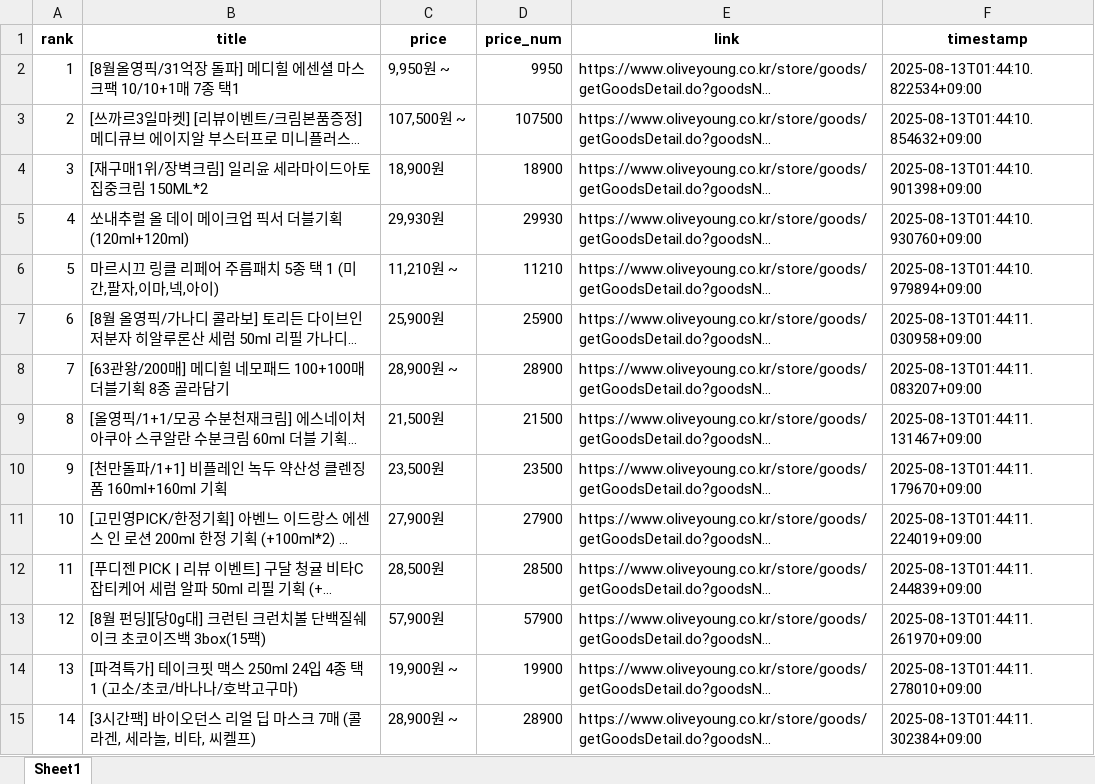
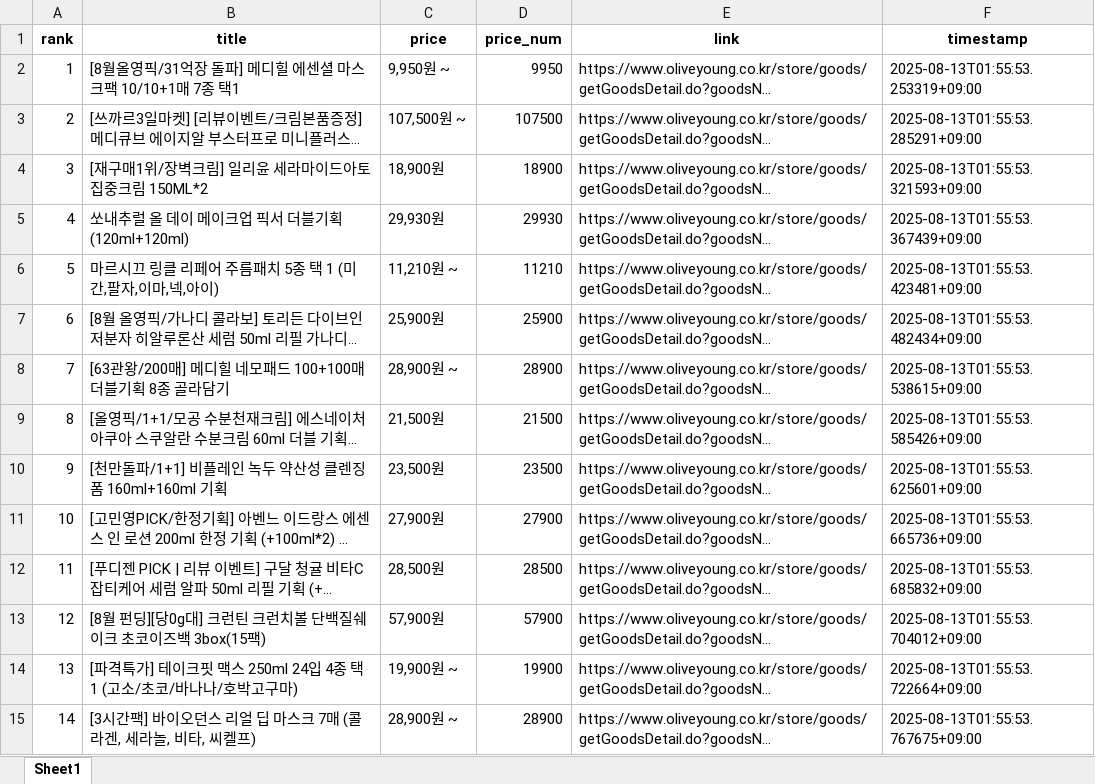
Before and after one commit to jongpard/oliveyoungrankingscraper, an Excel workbook: oliveyoung_rankings_2025-08-13.xlsx, sheet Sheet1, drawn as a sheet; only a part is shown; long unchanged cells end in …; values as stored, in another font and other column widths than the file's, no borders; the diff covers the shown part only; the diff names each change by its address in the sheet, - before the commit and + after, or states it on an @@ line.

```diff
--- a/oliveyoung_rankings_2025-08-13.xlsx (sheet Sheet1)
+++ b/oliveyoung_rankings_2025-08-13.xlsx (sheet Sheet1)
-F2 (timestamp): 2025-08-13T01:44:10.822534+09:00
+F2 (timestamp): 2025-08-13T01:55:53.253319+09:00
-F3 (timestamp): 2025-08-13T01:44:10.854632+09:00
+F3 (timestamp): 2025-08-13T01:55:53.285291+09:00
-F4 (timestamp): 2025-08-13T01:44:10.901398+09:00
+F4 (timestamp): 2025-08-13T01:55:53.321593+09:00
-F5 (timestamp): 2025-08-13T01:44:10.930760+09:00
+F5 (timestamp): 2025-08-13T01:55:53.367439+09:00
-F6 (timestamp): 2025-08-13T01:44:10.979894+09:00
+F6 (timestamp): 2025-08-13T01:55:53.423481+09:00
-F7 (timestamp): 2025-08-13T01:44:11.030958+09:00
+F7 (timestamp): 2025-08-13T01:55:53.482434+09:00
-F8 (timestamp): 2025-08-13T01:44:11.083207+09:00
+F8 (timestamp): 2025-08-13T01:55:53.538615+09:00
-F9 (timestamp): 2025-08-13T01:44:11.131467+09:00
+F9 (timestamp): 2025-08-13T01:55:53.585426+09:00
-F10 (timestamp): 2025-08-13T01:44:11.179670+09:00
+F10 (timestamp): 2025-08-13T01:55:53.625601+09:00
-F11 (timestamp): 2025-08-13T01:44:11.224019+09:00
+F11 (timestamp): 2025-08-13T01:55:53.665736+09:00
-F12 (timestamp): 2025-08-13T01:44:11.244839+09:00
+F12 (timestamp): 2025-08-13T01:55:53.685832+09:00
-F13 (timestamp): 2025-08-13T01:44:11.261970+09:00
+F13 (timestamp): 2025-08-13T01:55:53.704012+09:00
-F14 (timestamp): 2025-08-13T01:44:11.278010+09:00
+F14 (timestamp): 2025-08-13T01:55:53.722664+09:00
-F15 (timestamp): 2025-08-13T01:44:11.302384+09:00
+F15 (timestamp): 2025-08-13T01:55:53.767675+09:00
```
Also changed, not shown: 86 edited cells elsewhere in this sheet, 3 other files.
